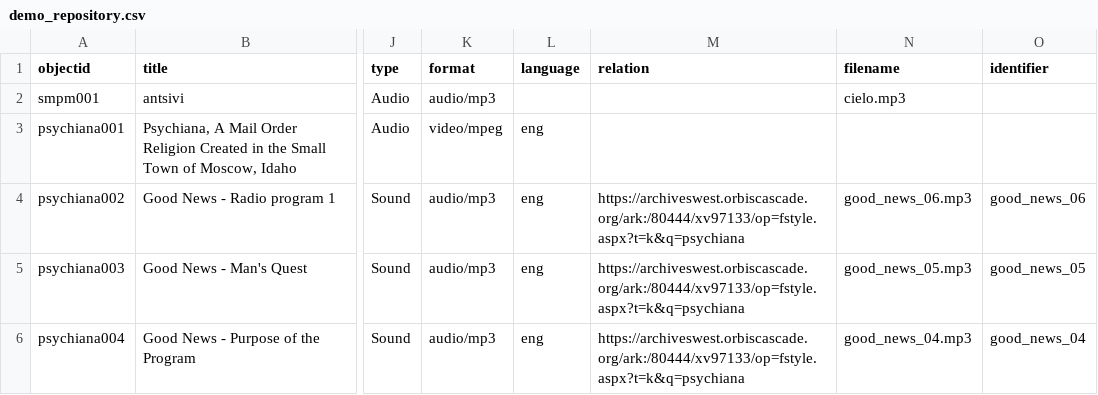
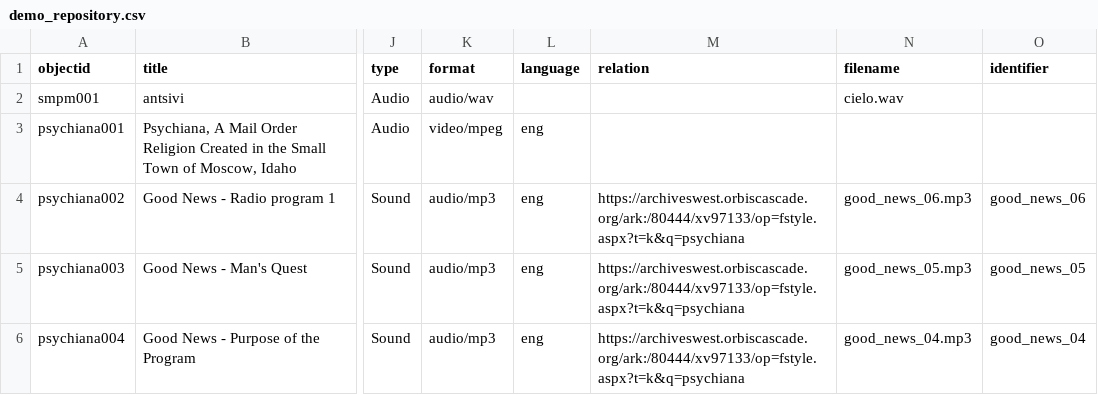
Before and after one commit to andrewhedding/demo_repository, a CSV file: _data/demo_repository.csv, drawn as a sheet; only a part is shown, gaps mark what is left out; the diff names each change by its address in the sheet, - before the commit and + after, or states it on an @@ line.

Commit message:
Update data

```diff
--- a/_data/demo_repository.csv
+++ b/_data/demo_repository.csv
-K2 (format): audio/mp3
+K2 (format): audio/wav
-N2 (filename): cielo.mp3
+N2 (filename): cielo.wav
```
